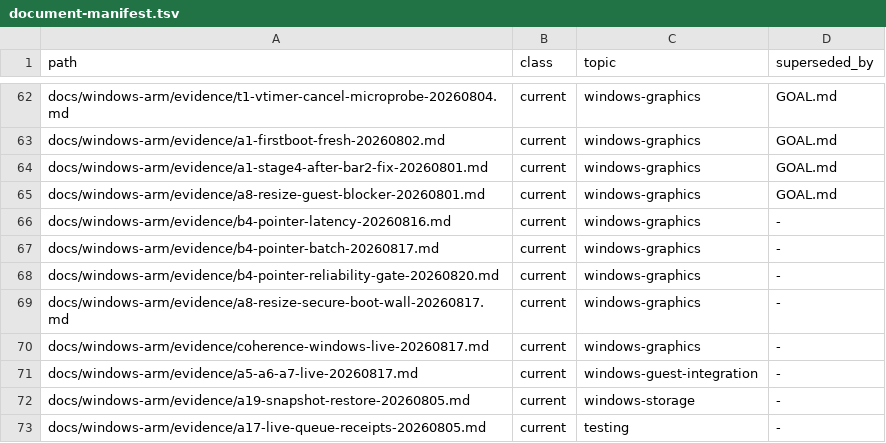
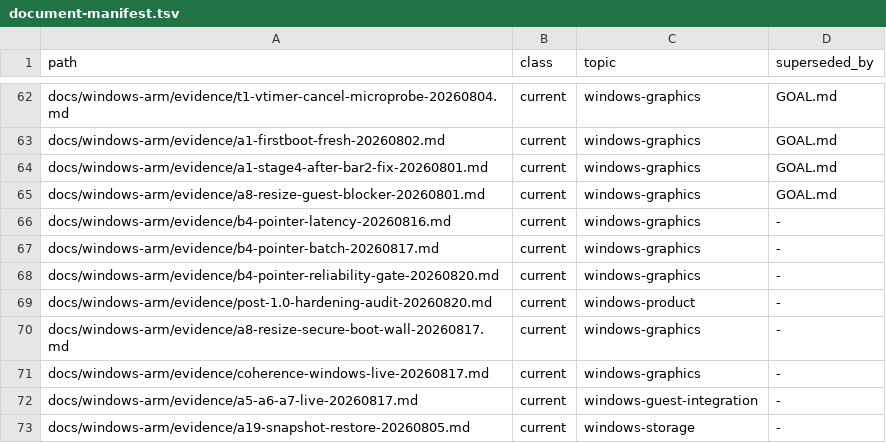
Before and after one commit to Ketchio-dev/bridgevm, a TSV file: docs/document-manifest.tsv, drawn as a sheet; only a part is shown, gaps mark what is left out; the shorter side is filled out with more unchanged rows.

Commit message:
docs: record the post-1.0 hardening audit
A dated claim-versus-evidence audit of the v1.0.0 head: what each capability
area actually has behind it (classified PROVEN/OBSERVED/TESTED_ONLY/
STATIC_ONLY/OPEN), the three P0 defects found and fixed this session (B4
misclassification, non-fail-closed installer, four documentation drift
classes), the open P1 backlog with next-measurement and acceptance gates per
item, the supply-chain gaps that remain honest rather than claimed, and the
sealing rule this branch follows.

```diff
--- a/docs/document-manifest.tsv
+++ b/docs/document-manifest.tsv
@@ -68,2 +68,3 @@ docs/windows-arm/evidence/b4-pointer-batch-20260817.md	current	windows-graphics
 docs/windows-arm/evidence/b4-pointer-reliability-gate-20260820.md	current	windows-graphics	-
+docs/windows-arm/evidence/post-1.0-hardening-audit-20260820.md	current	windows-product	-
 docs/windows-arm/evidence/a8-resize-secure-boot-wall-20260817.md	current	windows-graphics	-
```
Also changed, not shown: 1 other file.
